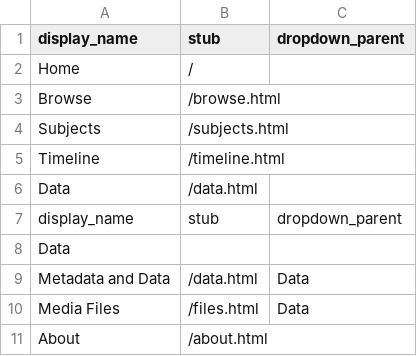
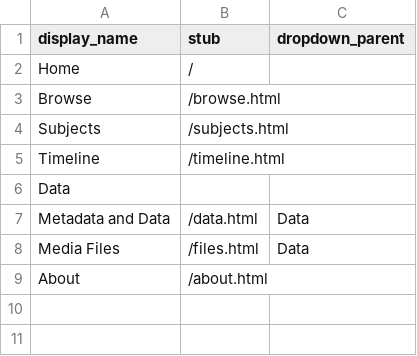
Before and after one commit to NikiJD/guidedreadingCB, a CSV file: _data/config-nav.csv, drawn as a sheet.

Commit message:
Update config-nav.csv

```diff
--- a/_data/config-nav.csv
+++ b/_data/config-nav.csv
@@ -5,4 +5,2 @@ Subjects,/subjects.html,
 Timeline,/timeline.html,
-Data,/data.html,
-display_name,stub,dropdown_parent
 Data,,
```
